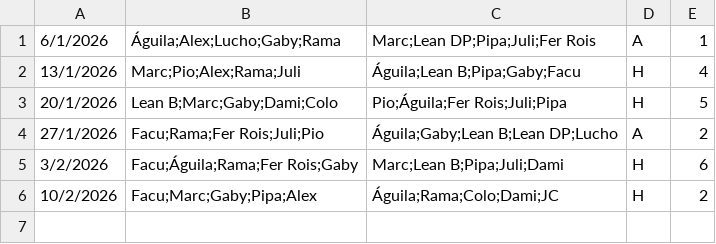
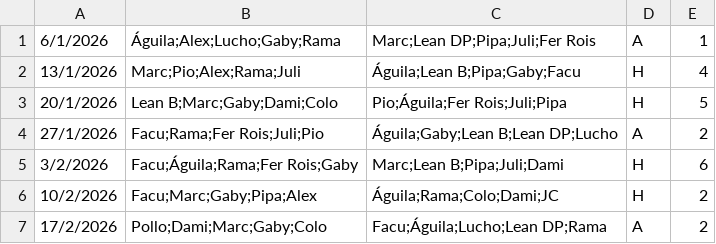
Before and after one commit to ramimartin/polimiedos, a CSV file: data/futbol_martes_5.csv, drawn as a sheet; the diff names each change by its address in the sheet, - before the commit and + after, or states it on an @@ line.

Commit message:
Resultados 17/2/2026

```diff
--- a/data/futbol_martes_5.csv
+++ b/data/futbol_martes_5.csv
+row 7: 17/2/2026 | Pollo;Dami;Marc;Gaby;Colo | Facu;Águila;Lucho;Lean DP;Rama | A | 2
```
